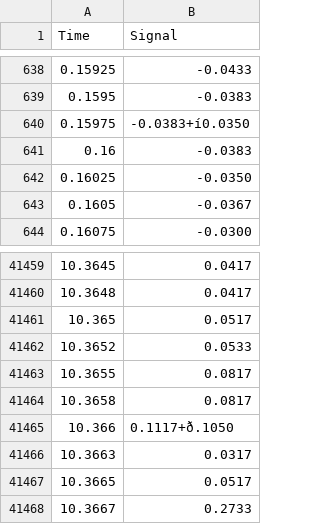
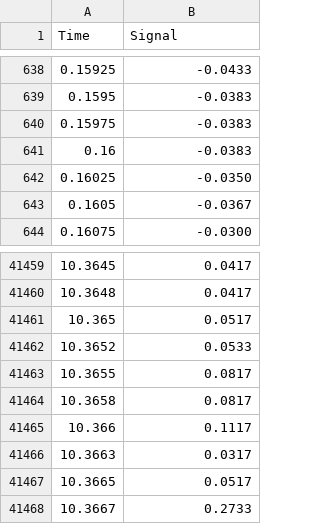
Before and after one commit to alykhaled/Signal-Viewer, a CSV file: signals/emg.csv, drawn as a sheet; only a part is shown, gaps mark what is left out.

```diff
--- a/signals/emg.csv
+++ b/signals/emg.csv
@@ -639,3 +639,3 @@ Time,Signal
 0.1595,-0.0383
-0.15975,-0.0383+í0.0350
+0.15975,-0.0383
 0.16,-0.0383
@@ -41464,3 +41464,3 @@ Time,Signal
 10.3658,0.0817
-10.366,0.1117+ð.1050
+10.366,0.1117
 10.3663,0.0317
```
Also changed, not shown: 3 other files.
